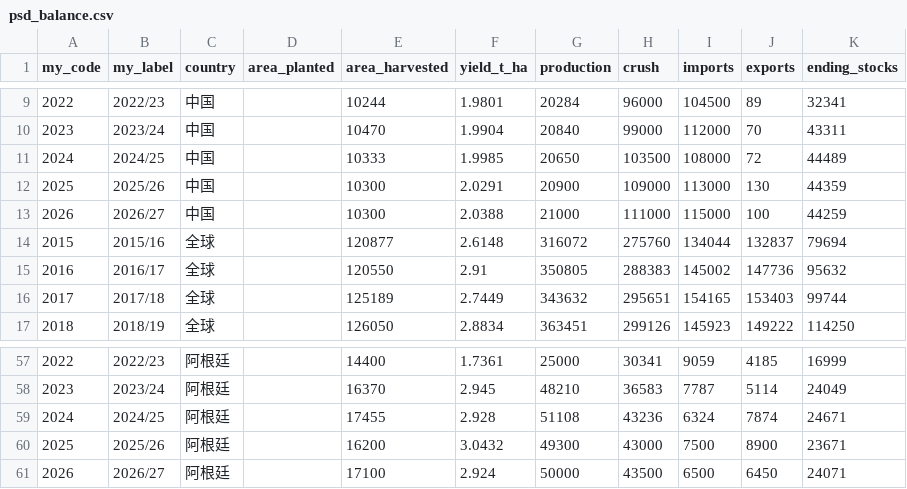
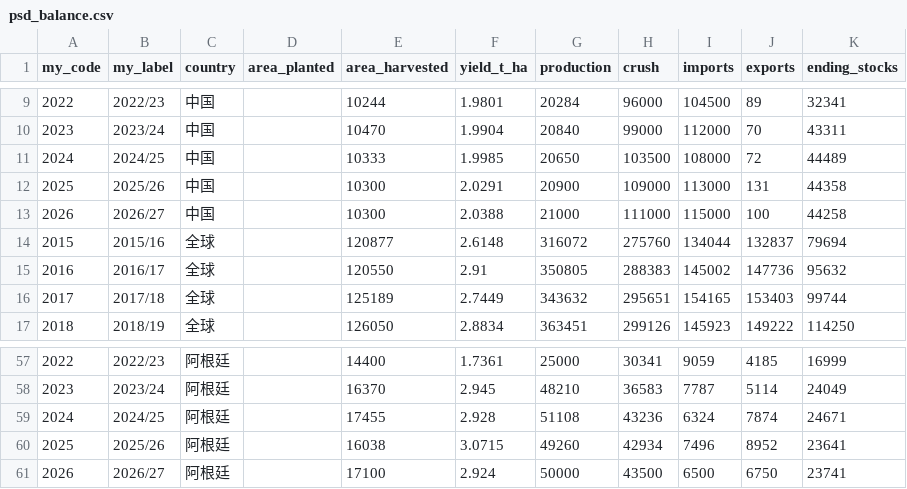
Before and after one commit to datuoniao/usda-soy-dashboard, a CSV file: data/psd_balance.csv, drawn as a sheet; only a part is shown, gaps mark what is left out; the diff covers the shown part only.

```diff
--- a/data/psd_balance.csv
+++ b/data/psd_balance.csv
@@ -11,4 +11,4 @@
 2024,2024/25,中国,,10333,1.9985,20650,103500,108000,72,44489
-2025,2025/26,中国,,10300,2.0291,20900,109000,113000,130,44359
-2026,2026/27,中国,,10300,2.0388,21000,111000,115000,100,44259
+2025,2025/26,中国,,10300,2.0291,20900,109000,113000,131,44358
+2026,2026/27,中国,,10300,2.0388,21000,111000,115000,100,44258
 2015,2015/16,全球,,120877,2.6148,316072,275760,134044,132837,79694
@@ -59,3 +59,3 @@
 2024,2024/25,阿根廷,,17455,2.928,51108,43236,6324,7874,24671
-2025,2025/26,阿根廷,,16200,3.0432,49300,43000,7500,8900,23671
-2026,2026/27,阿根廷,,17100,2.924,50000,43500,6500,6450,24071
+2025,2025/26,阿根廷,,16038,3.0715,49260,42934,7496,8952,23641
+2026,2026/27,阿根廷,,17100,2.924,50000,43500,6500,6750,23741
```
Also changed, not shown: 30 edited cells elsewhere in this file, data/crop_progress.csv, data/drought.csv, 4 other files.
